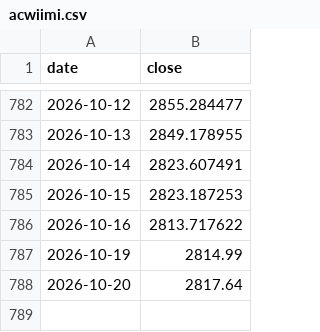
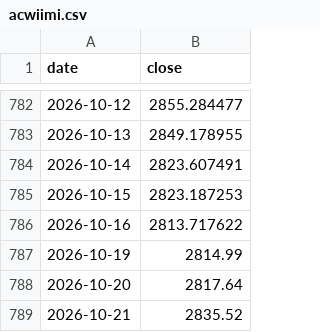
Before and after one commit to michaelmet2000/dca-optimise, a CSV file: data/history/acwiimi.csv, drawn as a sheet; only a part is shown, gaps mark what is left out.

```diff
--- a/data/history/acwiimi.csv
+++ b/data/history/acwiimi.csv
@@ -788 +788,2 @@ date,close
 2026-10-20,2817.64
+2026-10-21,2835.52
```
Also changed, not shown: 1 other file.
